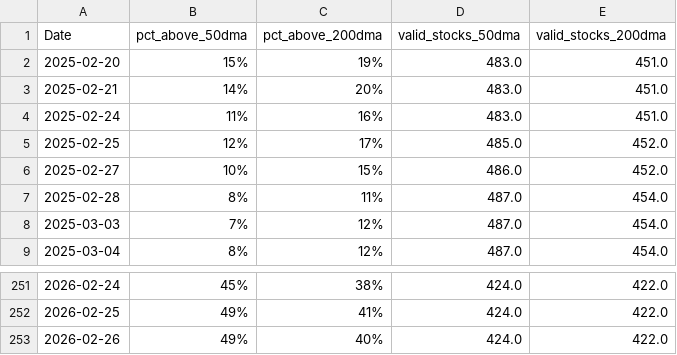
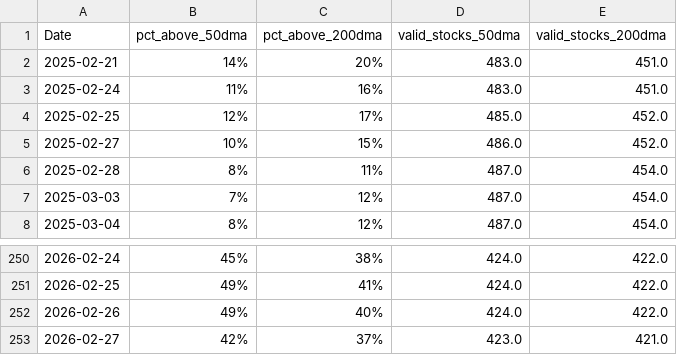
Before and after one commit to CS26-ST/Nifty-dma-breadth, a CSV file: output/nifty500_dma_breadth.csv, drawn as a sheet; only a part is shown, gaps mark what is left out; removed rows and columns are numbered as before the commit, all else as after; the diff names each change by its address in the sheet, - before the commit and + after, or states it on an @@ line.

```diff
--- a/output/nifty500_dma_breadth.csv
+++ b/output/nifty500_dma_breadth.csv
-row 2: 2025-02-20 | 15% | 19% | 483.0 | 451.0
+row 253: 2026-02-27 | 42% | 37% | 423.0 | 421.0
```
Also changed, not shown: 2 other files.
